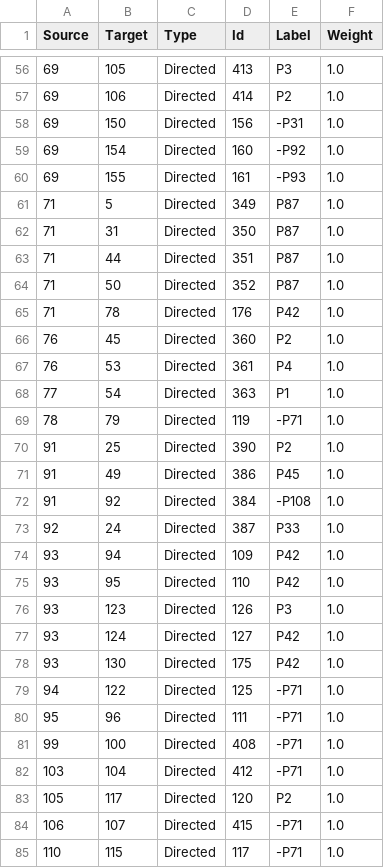
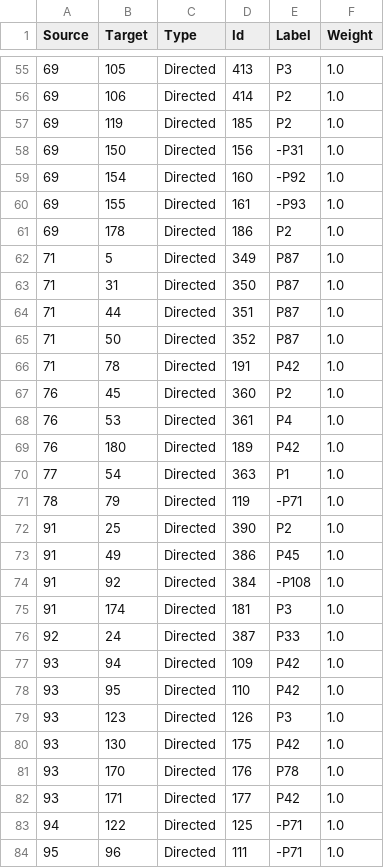
Before and after one commit to legiongis/crip, a CSV file: crip/source_data/resource_graphs/HERITAGE_RESOURCE.E18_edges.csv, drawn as a sheet; only a part is shown, gaps mark what is left out; the shorter side is filled out with more unchanged rows; the diff covers the shown part only.

```diff
--- a/crip/source_data/resource_graphs/HERITAGE_RESOURCE.E18_edges.csv
+++ b/crip/source_data/resource_graphs/HERITAGE_RESOURCE.E18_edges.csv
@@ -57,2 +56,3 @@ Source,Target,Type,Id,Label,Weight
 69,106,Directed,414,P2,1.0
+69,119,Directed,185,P2,1.0
 69,150,Directed,156,-P31,1.0
@@ -60,2 +60,3 @@ Source,Target,Type,Id,Label,Weight
 69,155,Directed,161,-P93,1.0
+69,178,Directed,186,P2,1.0
 71,5,Directed,349,P87,1.0
@@ -64,5 +65,6 @@ Source,Target,Type,Id,Label,Weight
 71,50,Directed,352,P87,1.0
-71,78,Directed,176,P42,1.0
+71,78,Directed,191,P42,1.0
 76,45,Directed,360,P2,1.0
 76,53,Directed,361,P4,1.0
+76,180,Directed,189,P42,1.0
 77,54,Directed,363,P1,1.0
@@ -72,2 +74,3 @@ Source,Target,Type,Id,Label,Weight
 91,92,Directed,384,-P108,1.0
+91,174,Directed,181,P3,1.0
 92,24,Directed,387,P33,1.0
@@ -76,4 +79,5 @@ Source,Target,Type,Id,Label,Weight
 93,123,Directed,126,P3,1.0
-93,124,Directed,127,P42,1.0
 93,130,Directed,175,P42,1.0
+93,170,Directed,176,P78,1.0
+93,171,Directed,177,P42,1.0
 94,122,Directed,125,-P71,1.0
```
Also changed, not shown: 4 added rows and 3 removed rows elsewhere in this file, crip/source_data/resource_graphs/HERITAGE_RESOURCE.E18_nodes.csv, 1 other file.
